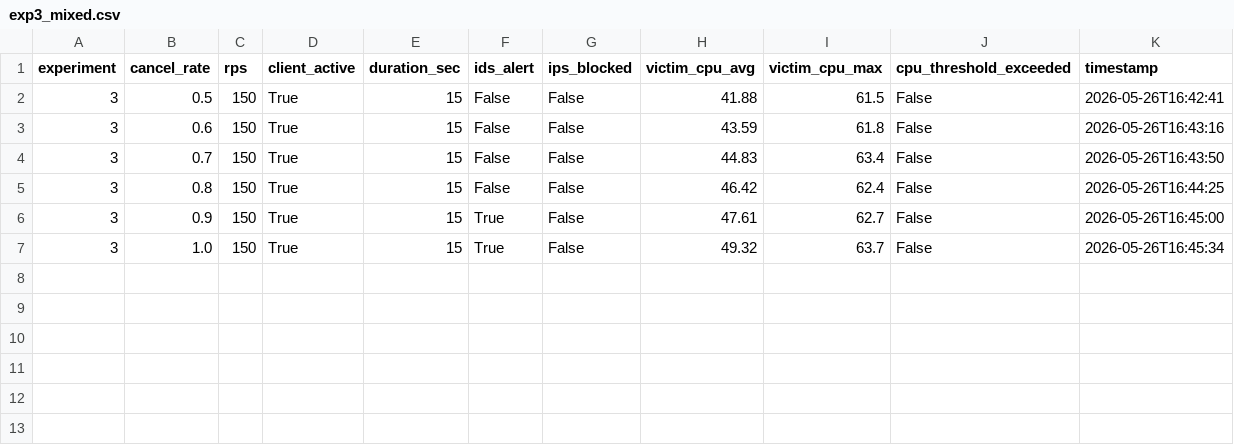
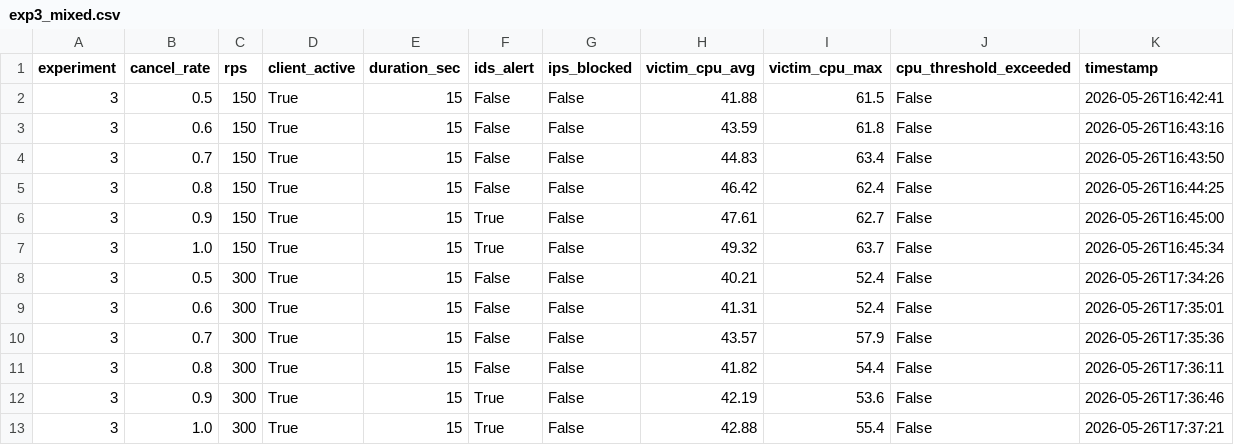
Before and after one commit to wjae26/rapid_reset_lab, a CSV file: results/exp3_mixed.csv, drawn as a sheet; the diff names each change by its address in the sheet, - before the commit and + after, or states it on an @@ line.

```diff
--- a/results/exp3_mixed.csv
+++ b/results/exp3_mixed.csv
+row 8: 3 | 0.5 | 300 | True | 15 | False | False | 40.21 | 52.4 | False | 2026-05-26T17:34:26
+row 9: 3 | 0.6 | 300 | True | 15 | False | False | 41.31 | 52.4 | False | 2026-05-26T17:35:01
+row 10: 3 | 0.7 | 300 | True | 15 | False | False | 43.57 | 57.9 | False | 2026-05-26T17:35:36
+row 11: 3 | 0.8 | 300 | True | 15 | False | False | 41.82 | 54.4 | False | 2026-05-26T17:36:11
+row 12: 3 | 0.9 | 300 | True | 15 | True | False | 42.19 | 53.6 | False | 2026-05-26T17:36:46
+row 13: 3 | 1.0 | 300 | True | 15 | True | False | 42.88 | 55.4 | False | 2026-05-26T17:37:21
```
Also changed, not shown: results/exp1_rps_sweep.csv, 9 other files.
